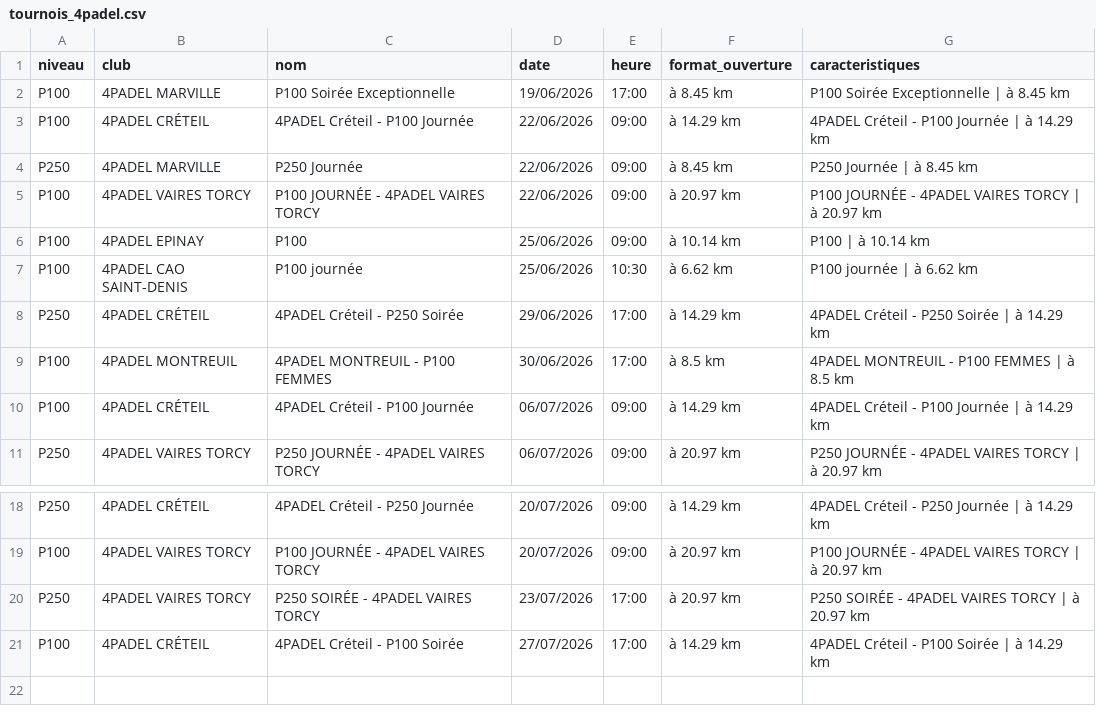
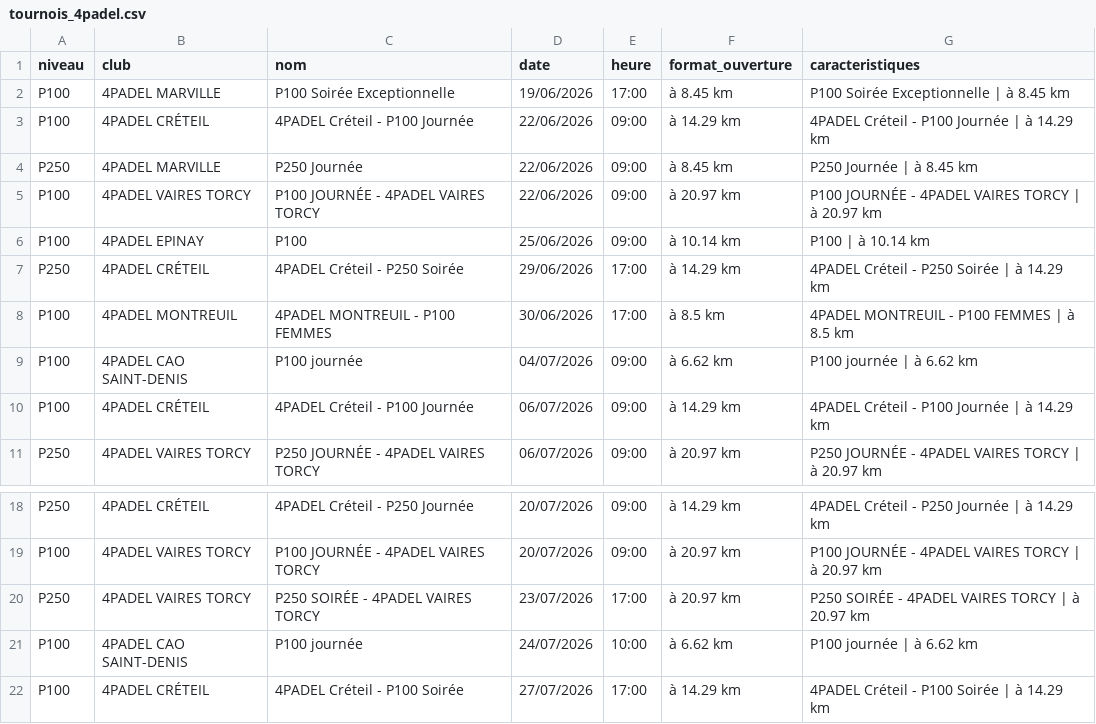
Before and after one commit to TheBigLouloup/Padel, a CSV file: tournois_4padel.csv, drawn as a sheet; only a part is shown, gaps mark what is left out.

```diff
--- a/tournois_4padel.csv
+++ b/tournois_4padel.csv
@@ -6,5 +6,5 @@ P100,4PADEL VAIRES TORCY,P100 JOURNÉE - 4PADEL VAIRES TORCY,22/06/2026,09:00,à
 P100,4PADEL EPINAY,P100,25/06/2026,09:00,à 10.14 km,P100 | à 10.14 km
-P100,4PADEL CAO SAINT-DENIS,P100 journée,25/06/2026,10:30,à 6.62 km,P100 journée | à 6.62 km
 P250,4PADEL CRÉTEIL,4PADEL Créteil - P250 Soirée,29/06/2026,17:00,à 14.29 km,4PADEL Créteil - P250 Soirée | à 14.29 km
 P100,4PADEL MONTREUIL,4PADEL MONTREUIL - P100 FEMMES,30/06/2026,17:00,à 8.5 km,4PADEL MONTREUIL - P100 FEMMES | à 8.5 km
+P100,4PADEL CAO SAINT-DENIS,P100 journée,04/07/2026,09:00,à 6.62 km,P100 journée | à 6.62 km
 P100,4PADEL CRÉTEIL,4PADEL Créteil - P100 Journée,06/07/2026,09:00,à 14.29 km,4PADEL Créteil - P100 Journée | à 14.29 km
@@ -20,2 +20,3 @@ P100,4PADEL VAIRES TORCY,P100 JOURNÉE - 4PADEL VAIRES TORCY,20/07/2026,09:00,à
 P250,4PADEL VAIRES TORCY,P250 SOIRÉE - 4PADEL VAIRES TORCY,23/07/2026,17:00,à 20.97 km,P250 SOIRÉE - 4PADEL VAIRES TORCY | à 20.97 km
+P100,4PADEL CAO SAINT-DENIS,P100 journée,24/07/2026,10:00,à 6.62 km,P100 journée | à 6.62 km
 P100,4PADEL CRÉTEIL,4PADEL Créteil - P100 Soirée,27/07/2026,17:00,à 14.29 km,4PADEL Créteil - P100 Soirée | à 14.29 km
```
Also changed, not shown: 1 other file.
